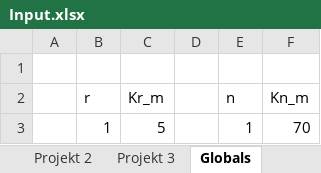
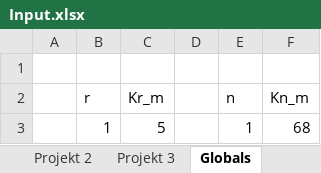
Before and after one commit to 0x17/MultiProjectDemo, an Excel workbook: Input.xlsx, sheet Globals, drawn as a sheet; values as stored, in another font and other column widths than the file's, no borders; the diff names each change by its address in the sheet, - before the commit and + after, or states it on an @@ line.

```diff
--- a/Input.xlsx (sheet Globals)
+++ b/Input.xlsx (sheet Globals)
-F3 (Kn_m): 70
+F3 (Kn_m): 68
```
Also changed, not shown: sheet Projekt 2, sheet Projekt 1, sheet Projekt 3, 8 other files.
